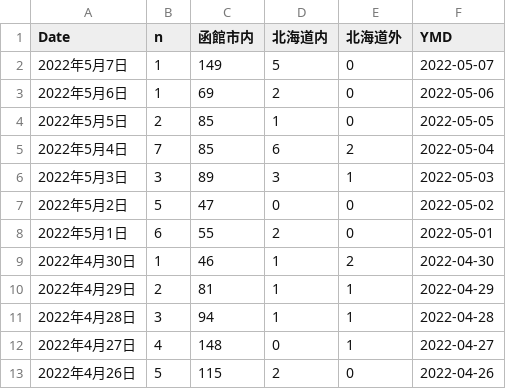
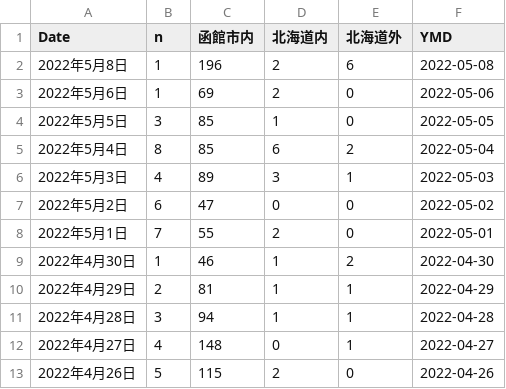
Before and after one commit to tanamym/hakodate_coviddata, a CSV file: hakodate2.csv, drawn as a sheet; only a part is shown.

Commit message:
データ更新

```diff
--- a/hakodate2.csv
+++ b/hakodate2.csv
@@ -1,9 +1,9 @@
 "Date","n","函館市内","北海道内","北海道外","YMD"
-"2022年5月7日",1,"149","5","0",2022-05-07
+"2022年5月8日",1,"196","2","6",2022-05-08
 "2022年5月6日",1,"69","2","0",2022-05-06
-"2022年5月5日",2,"85","1","0",2022-05-05
-"2022年5月4日",7,"85","6","2",2022-05-04
-"2022年5月3日",3,"89","3","1",2022-05-03
-"2022年5月2日",5,"47","0","0",2022-05-02
-"2022年5月1日",6,"55","2","0",2022-05-01
+"2022年5月5日",3,"85","1","0",2022-05-05
+"2022年5月4日",8,"85","6","2",2022-05-04
+"2022年5月3日",4,"89","3","1",2022-05-03
+"2022年5月2日",6,"47","0","0",2022-05-02
+"2022年5月1日",7,"55","2","0",2022-05-01
 "2022年4月30日",1,"46","1","2",2022-04-30
```
